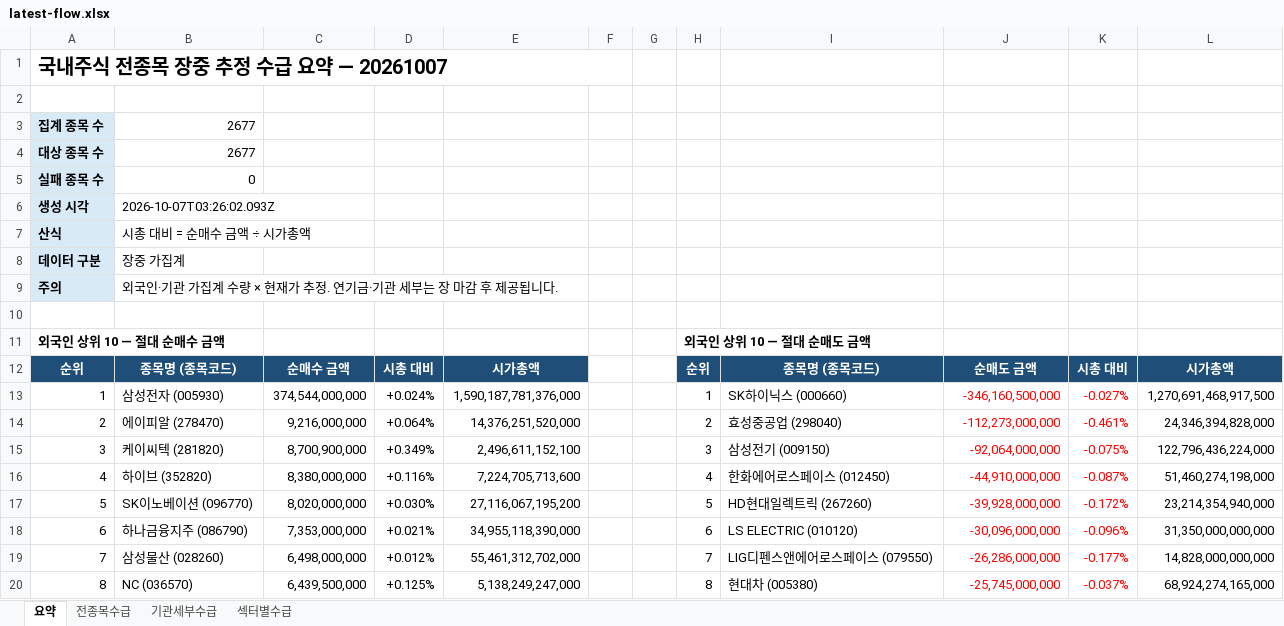
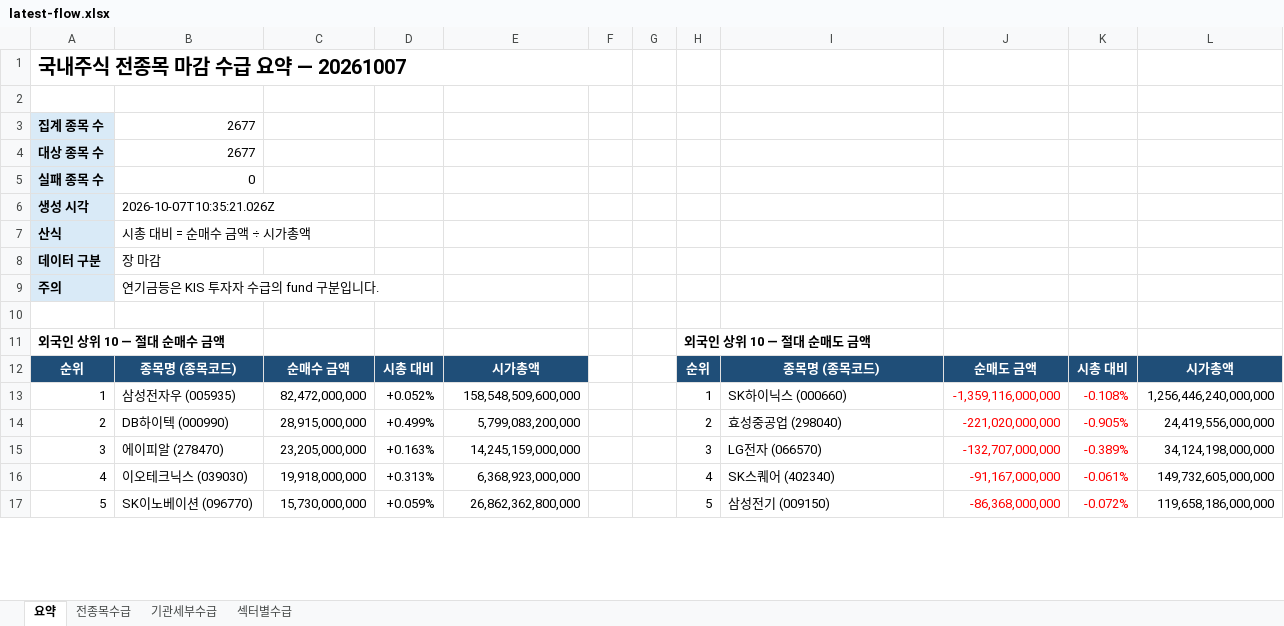
Before and after one commit to HeeChaNY/stock-market-dashboards, an Excel workbook: dashboard/latest-flow.xlsx, sheet 요약, drawn as a sheet; only a part is shown; values as stored, in another font and other column widths than the file's, no borders; removed rows and columns are numbered as before the commit, all else as after; the diff covers the shown part only; the diff names each change by its address in the sheet, - before the commit and + after, or states it on an @@ line.

```diff
--- a/dashboard/latest-flow.xlsx (sheet 요약)
+++ b/dashboard/latest-flow.xlsx (sheet 요약)
-A1: 국내주식 전종목 장중 추정 수급 요약 — 20261007
+A1: 국내주식 전종목 마감 수급 요약 — 20261007
-B6: 2026-10-07T03:26:02.093Z
+B6: 2026-10-07T10:35:21.026Z
-B8: 장중 가집계
+B8: 장 마감
-B9: 외국인·기관 가집계 수량 × 현재가 추정. 연기금·기관 세부는 장 마감 후 제공됩니다.
+B9: 연기금등은 KIS 투자자 수급의 fund 구분입니다.
-B13: 삼성전자 (005930)
+B13: 삼성전자우 (005935)
-C13: 374,544,000,000
+C13: 82,472,000,000
-D13: +0.024%
+D13: +0.052%
-E13: 1,590,187,781,376,000
+E13: 158,548,509,600,000
-J13: -346,160,500,000
+J13: -1,359,116,000,000
-K13: -0.027%
+K13: -0.108%
-L13: 1,270,691,468,917,500
+L13: 1,256,446,240,000,000
-B14: 에이피알 (278470)
+B14: DB하이텍 (000990)
-C14: 9,216,000,000
+C14: 28,915,000,000
-D14: +0.064%
+D14: +0.499%
-E14: 14,376,251,520,000
+E14: 5,799,083,200,000
-J14: -112,273,000,000
+J14: -221,020,000,000
-K14: -0.461%
+K14: -0.905%
-L14: 24,346,394,828,000
+L14: 24,419,556,000,000
-row 15: 3 | 케이씨텍 (281820) | 8,700,900,000 | +0.349% | 2,496,611,152,100 |  |  | 3 | 삼성전기 (009150) | -92,064,000,000 | -0.075% | 122,796,436,224,000
-row 16: 4 | 하이브 (352820) | 8,380,000,000 | +0.116% | 7,224,705,713,600 |  |  | 4 | 한화에어로스페이스 (012450) | -44,910,000,000 | -0.087% | 51,460,274,198,000
+row 15: 3 | 에이피알 (278470) | 23,205,000,000 | +0.163% | 14,245,159,000,000 |  |  | 3 | LG전자 (066570) | -132,707,000,000 | -0.389% | 34,124,198,000,000
+row 16: 4 | 이오테크닉스 (039030) | 19,918,000,000 | +0.313% | 6,368,923,000,000 |  |  | 4 | SK스퀘어 (402340) | -91,167,000,000 | -0.061% | 149,732,605,000,000
-C17: 8,020,000,000
+C17: 15,730,000,000
-D17: +0.030%
+D17: +0.059%
-E17: 27,116,067,195,200
+E17: 26,862,362,800,000
-I17: HD현대일렉트릭 (267260)
+I17: 삼성전기 (009150)
-J17: -39,928,000,000
+J17: -86,368,000,000
-K17: -0.172%
+K17: -0.072%
-L17: 23,214,354,940,000
+L17: 119,658,186,000,000
-row 18: 6 | 하나금융지주 (086790) | 7,353,000,000 | +0.021% | 34,955,118,390,000 |  |  | 6 | LS ELECTRIC (010120) | -30,096,000,000 | -0.096% | 31,350,000,000,000
-row 19: 7 | 삼성물산 (028260) | 6,498,000,000 | +0.012% | 55,461,312,702,000 |  |  | 7 | LIG디펜스앤에어로스페이스 (079550) | -26,286,000,000 | -0.177% | 14,828,000,000,000
-row 20: 8 | NC (036570) | 6,439,500,000 | +0.125% | 5,138,249,247,000 |  |  | 8 | 현대차 (005380) | -25,745,000,000 | -0.037% | 68,924,274,165,000
```
Also changed, not shown: 54 added rows, 23 removed rows and 75 edited cells elsewhere in this sheet, sheet 기관세부수급, sheet 전종목수급, sheet 섹터별수급, 1 other file.
